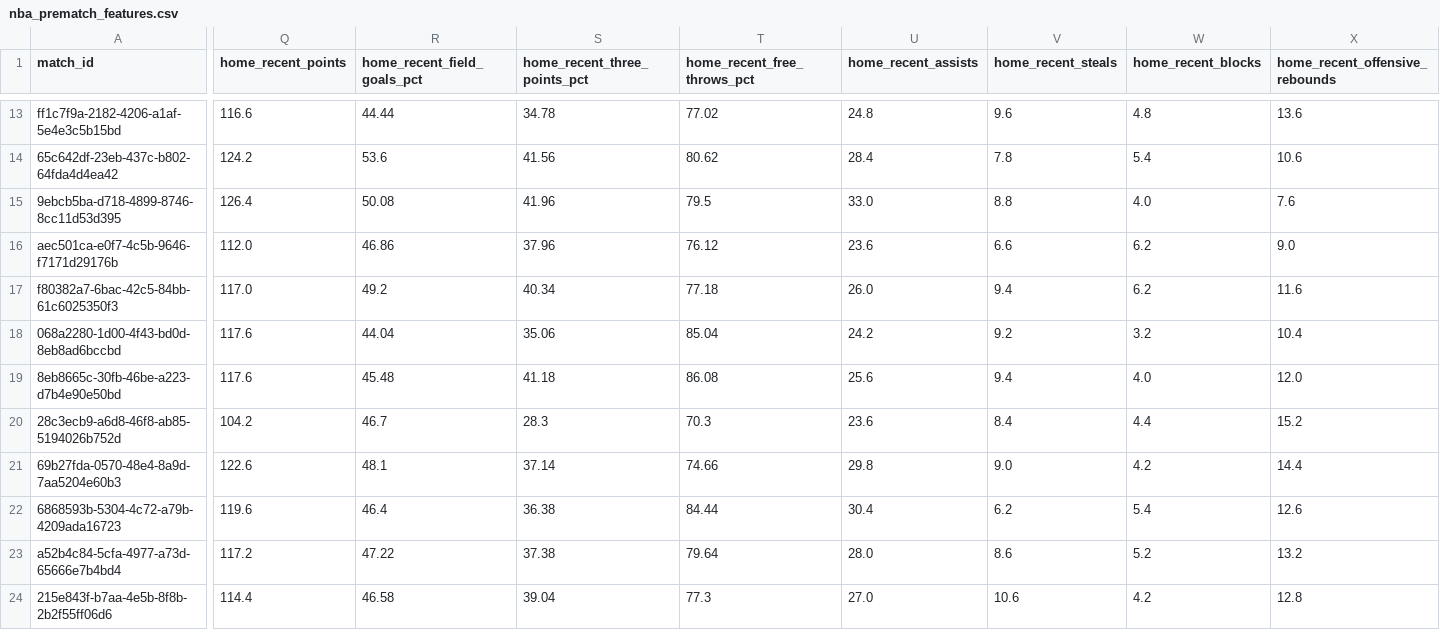
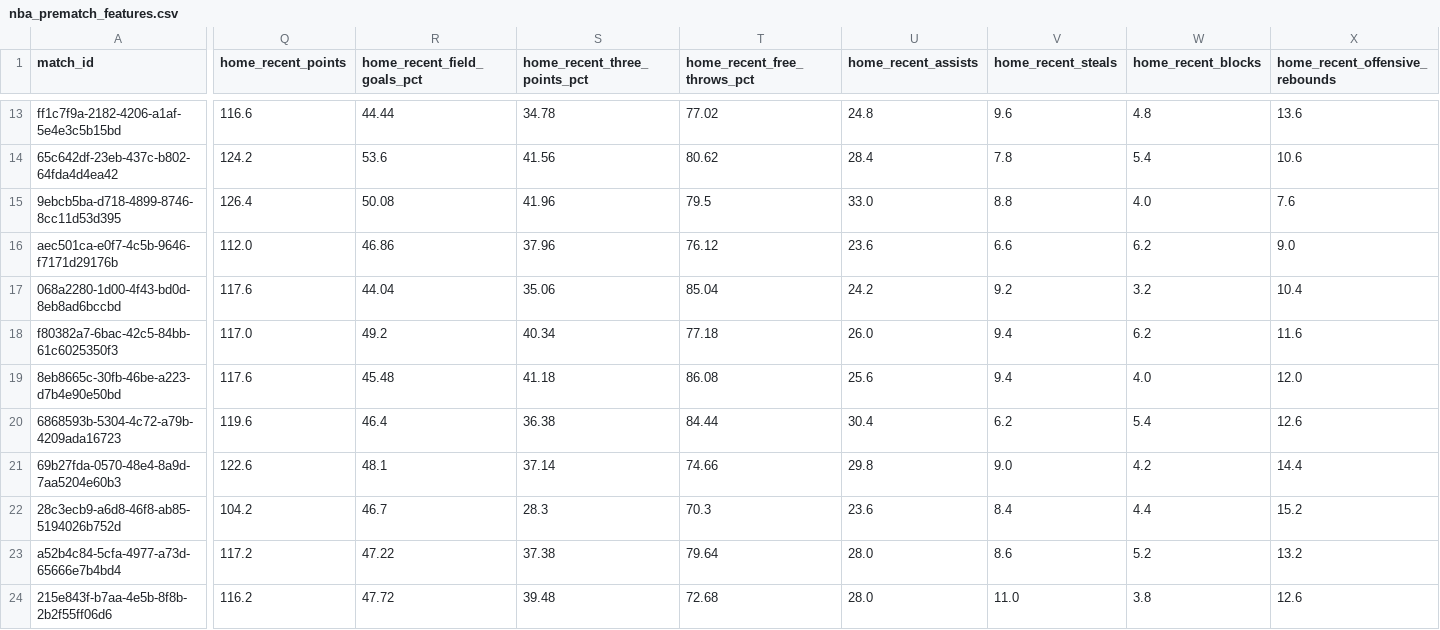
Before and after one commit to iampreetdave-work/basketball-NBA, a CSV file: nba_prematch_features.csv, drawn as a sheet; only a part is shown, gaps mark what is left out; the diff covers the shown part only; the diff names each change by its address in the sheet, - before the commit and + after, or states it on an @@ line.

```diff
--- a/nba_prematch_features.csv
+++ b/nba_prematch_features.csv
@@ row 18 moved to row 17: 068a2280-1d00-4f43-bd0d-8eb8ad6bccbd @@
@@ row 22 moved to row 20: 6868593b-5304-4c72-a79b-4209ada16723 @@
-Q24 (home_recent_points): 114.4
+Q24 (home_recent_points): 116.2
-R24 (home_recent_field_goals_pct): 46.58
+R24 (home_recent_field_goals_pct): 47.72
-S24 (home_recent_three_points_pct): 39.04
+S24 (home_recent_three_points_pct): 39.48
-T24 (home_recent_free_throws_pct): 77.3
+T24 (home_recent_free_throws_pct): 72.68
-U24 (home_recent_assists): 27.0
+U24 (home_recent_assists): 28.0
-V24 (home_recent_steals): 10.6
+V24 (home_recent_steals): 11.0
-W24 (home_recent_blocks): 4.2
+W24 (home_recent_blocks): 3.8
-X24 (home_recent_offensive_rebounds): 12.8
+X24 (home_recent_offensive_rebounds): 12.6
```
Also changed, not shown: 94 edited cells elsewhere in this file, Future.csv, NBA_PREDICTIONS_ML.csv, 1 other file.
